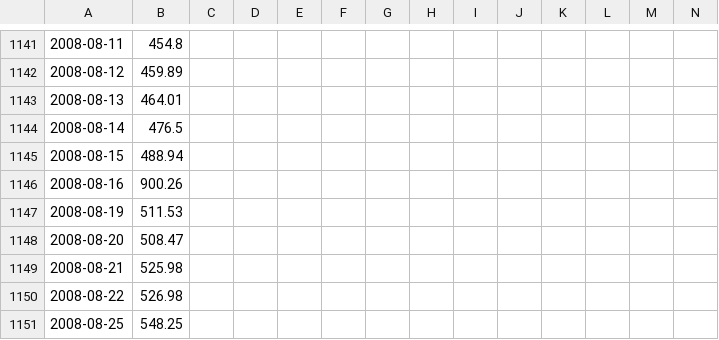
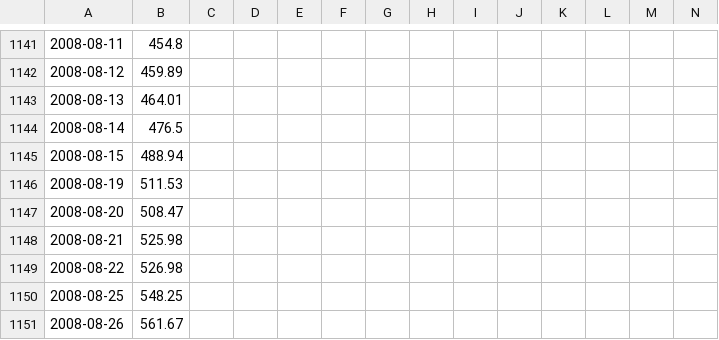
Before and after one commit to FTU-kudo/VN-sector-analysis, a CSV file: data/all_close.csv, drawn as a sheet; only a part is shown, gaps mark what is left out; the shorter side is filled out with more unchanged rows; rows hold the shown columns only; the diff names each change by its address in the sheet, - before the commit and + after, or states it on an @@ line.

```diff
--- a/data/all_close.csv
+++ b/data/all_close.csv
-row 1146: 2008-08-16 | 900.26
```
Also changed, not shown: data/VNENE.csv, data/VNFIN.csv, 34 other files.
